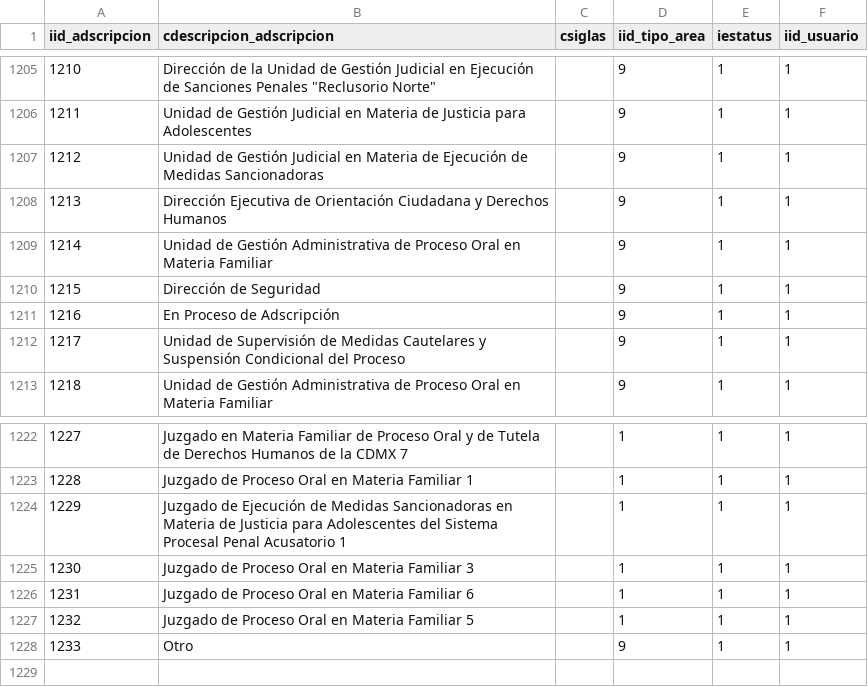
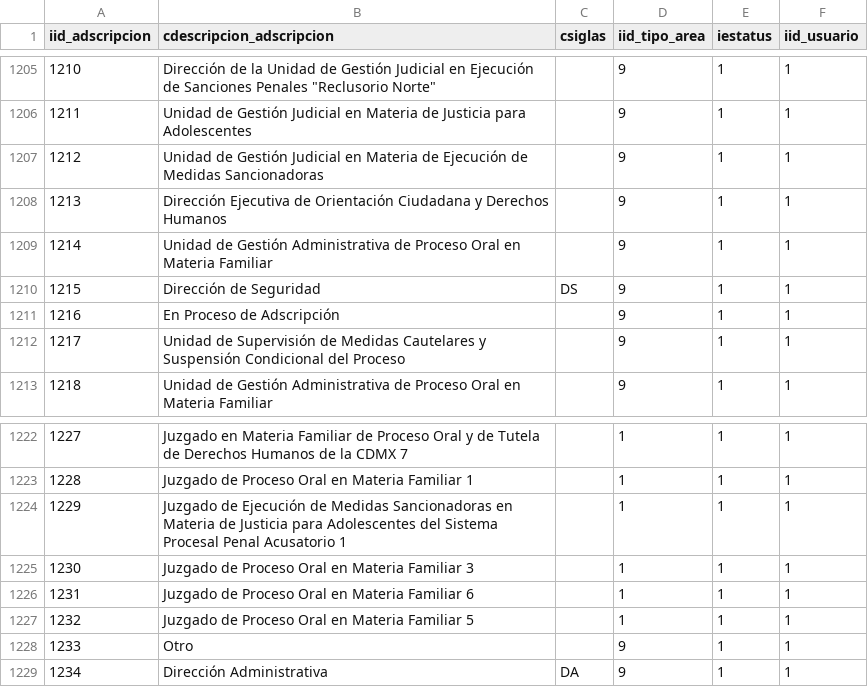
Before and after one commit to LuigiIbarra/gestion_om, a CSV file: database/seeders/cat_areas.csv, drawn as a sheet; only a part is shown, gaps mark what is left out.

Commit message:
1. Un folio por cada tipo de documento, 2. Agregar Dir. Seguridad y Dir. Administrativa en Destinatarios Atención y Conocimiento

```diff
--- a/database/seeders/cat_areas.csv
+++ b/database/seeders/cat_areas.csv
@@ -1209,3 +1209,3 @@ iid_adscripcion,cdescripcion_adscripcion,csiglas,iid_tipo_area,iestatus,iid_usua
 1214,Unidad de Gestión Administrativa de Proceso Oral en Materia Familiar,,9,1,1
-1215,Dirección de Seguridad,,9,1,1
+1215,Dirección de Seguridad,DS,9,1,1
 1216,En Proceso de Adscripción,,9,1,1
@@ -1228 +1228,2 @@ iid_adscripcion,cdescripcion_adscripcion,csiglas,iid_tipo_area,iestatus,iid_usua
 1233,Otro,,9,1,1
+1234,Dirección Administrativa,DA,9,1,1
```
Also changed, not shown: 17 other files.
